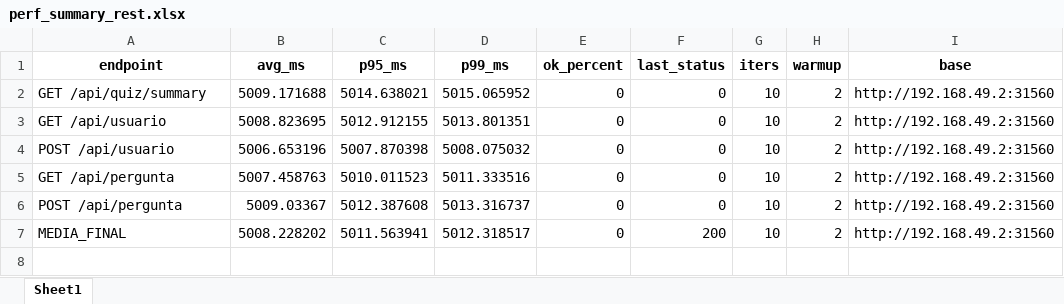
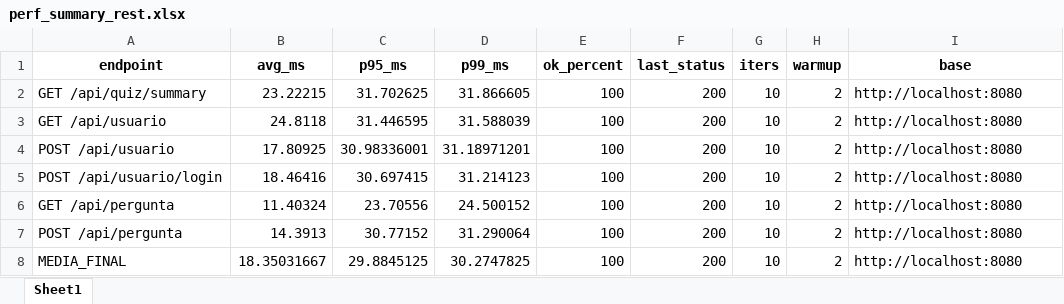
Before and after one commit to Oleari19/pspd, an Excel workbook: back/tst/perf_out_rest/perf_summary_rest.xlsx, sheet Sheet1, drawn as a sheet; values as stored, in another font and other column widths than the file's, no borders; addresses are those after the commit; the diff names each change by its address in the sheet, - before the commit and + after, or states it on an @@ line.

```diff
--- a/back/tst/perf_out_rest/perf_summary_rest.xlsx (sheet Sheet1)
+++ b/back/tst/perf_out_rest/perf_summary_rest.xlsx (sheet Sheet1)
-B2 (avg_ms): 5009.171688
+B2 (avg_ms): 23.22215
-C2 (p95_ms): 5014.638021
+C2 (p95_ms): 31.702625
-D2 (p99_ms): 5015.065952
+D2 (p99_ms): 31.866605
-E2:E4 (ok_percent): 0
+E2:E4 (ok_percent): 100
-F2:F4 (last_status): 0
+F2:F4 (last_status): 200
-I2:I4 (base): http://192.168.49.2:31560
+I2:I4 (base): http://localhost:8080
-B3 (avg_ms): 5008.823695
+B3 (avg_ms): 24.8118
-C3 (p95_ms): 5012.912155
+C3 (p95_ms): 31.446595
-D3 (p99_ms): 5013.801351
+D3 (p99_ms): 31.588039
-B4 (avg_ms): 5006.653196
+B4 (avg_ms): 17.80925
-C4 (p95_ms): 5007.870398
+C4 (p95_ms): 30.98336001
-D4 (p99_ms): 5008.075032
+D4 (p99_ms): 31.18971201
+row 5: POST /api/usuario/login | 18.46416 | 30.697415 | 31.214123 | 100 | 200 | 10 | 2 | http://localhost:8080
-B6 (avg_ms): 5007.458763
+B6 (avg_ms): 11.40324
-C6 (p95_ms): 5010.011523
+C6 (p95_ms): 23.70556
-D6 (p99_ms): 5011.333516
+D6 (p99_ms): 24.500152
-E6:E8 (ok_percent): 0
+E6:E8 (ok_percent): 100
-F6:F7 (last_status): 0
+F6:F7 (last_status): 200
-I6:I8 (base): http://192.168.49.2:31560
+I6:I8 (base): http://localhost:8080
-B7 (avg_ms): 5009.03367
+B7 (avg_ms): 14.3913
-C7 (p95_ms): 5012.387608
+C7 (p95_ms): 30.77152
-D7 (p99_ms): 5013.316737
+D7 (p99_ms): 31.290064
-B8 (avg_ms): 5008.228202
+B8 (avg_ms): 18.35031667
-C8 (p95_ms): 5011.563941
+C8 (p95_ms): 29.8845125
-D8 (p99_ms): 5012.318517
+D8 (p99_ms): 30.2747825
```
Also changed, not shown: back/tst/perf_out_rest/GET_api_pergunta_runs.xlsx, back/tst/perf_out_rest/GET_api_quiz_summary_runs.xlsx, 8 other files.
